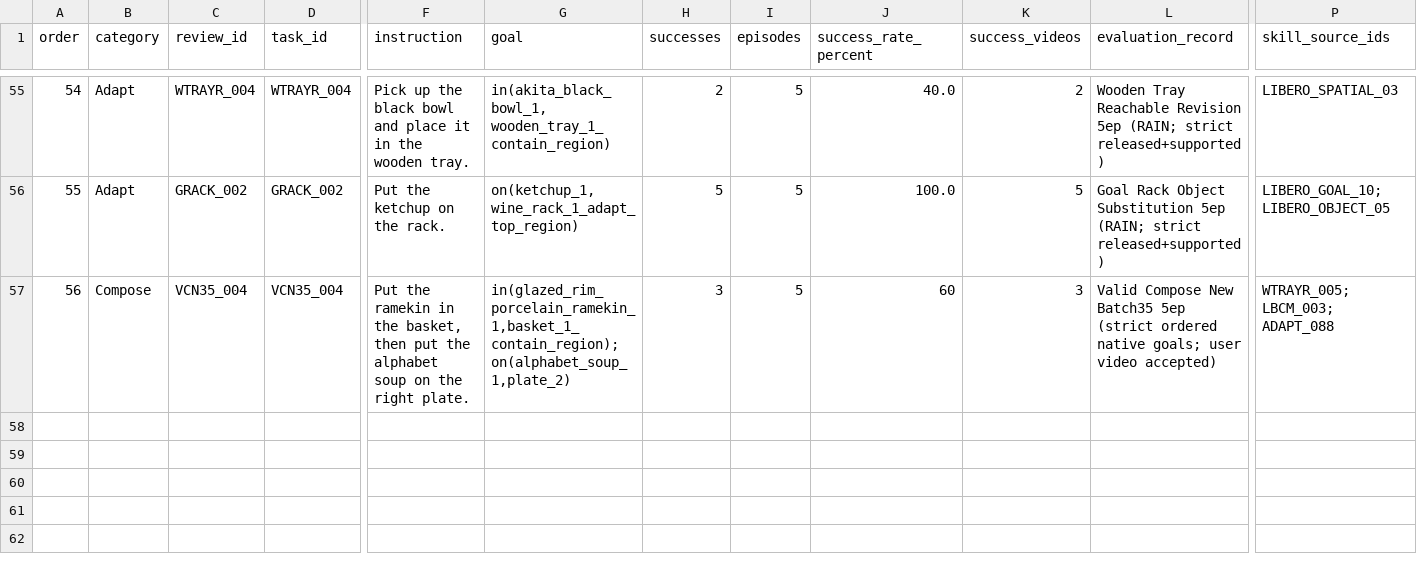
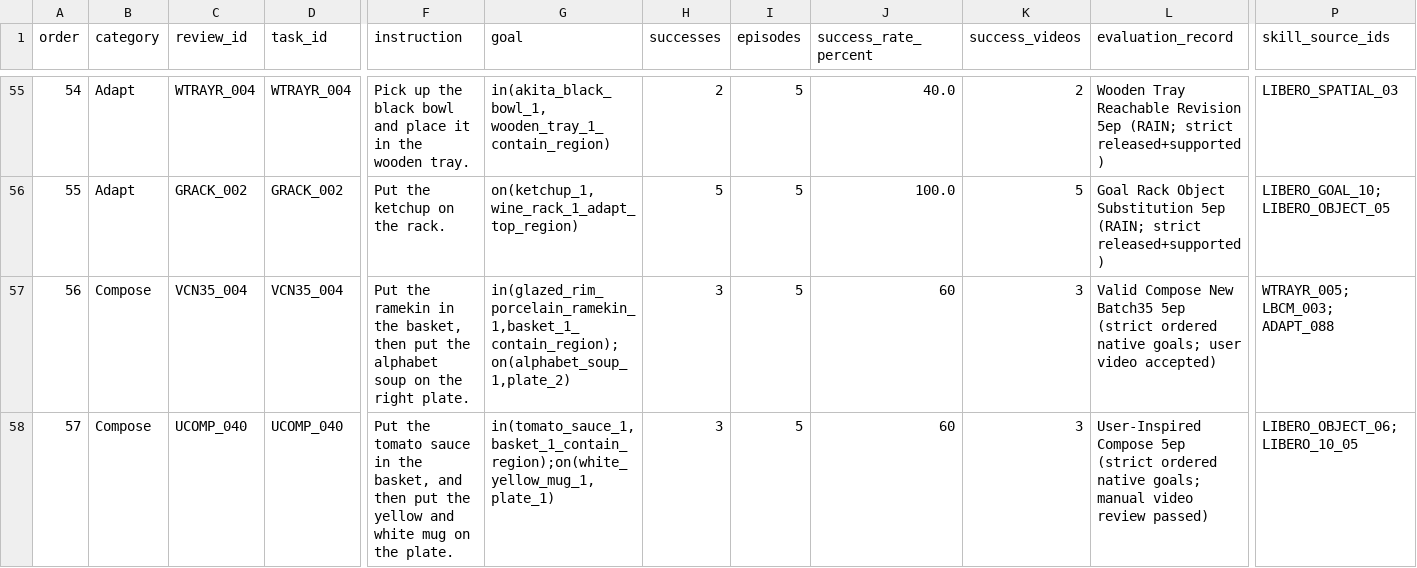
Before and after one commit to sglsh5688/RAIN, a TSV file: selected29/tasks.tsv, drawn as a sheet; only a part is shown, gaps mark what is left out; rows hold the shown columns only; the diff names each change by its address in the sheet, - before the commit and + after, or states it on an @@ line.

Commit message:
Select UCOMP_040 Compose task

```diff
--- a/selected29/tasks.tsv
+++ b/selected29/tasks.tsv
+row 58: 57 | Compose | UCOMP_040 | UCOMP_040 | Put the tomato sauce in the basket, and then put the yellow and white mug on the plate. | in(tomato_sauce_1,basket_1_contain_region);on(white_yellow_mug_1,plate_1) | 3 | 5 | 60 | 3 | User-Inspired Compose 5ep (strict ordered native goals; manual video review passed) | LIBERO_OBJECT_06; LIBERO_10_05
```
Also changed, not shown: 24 other files.
